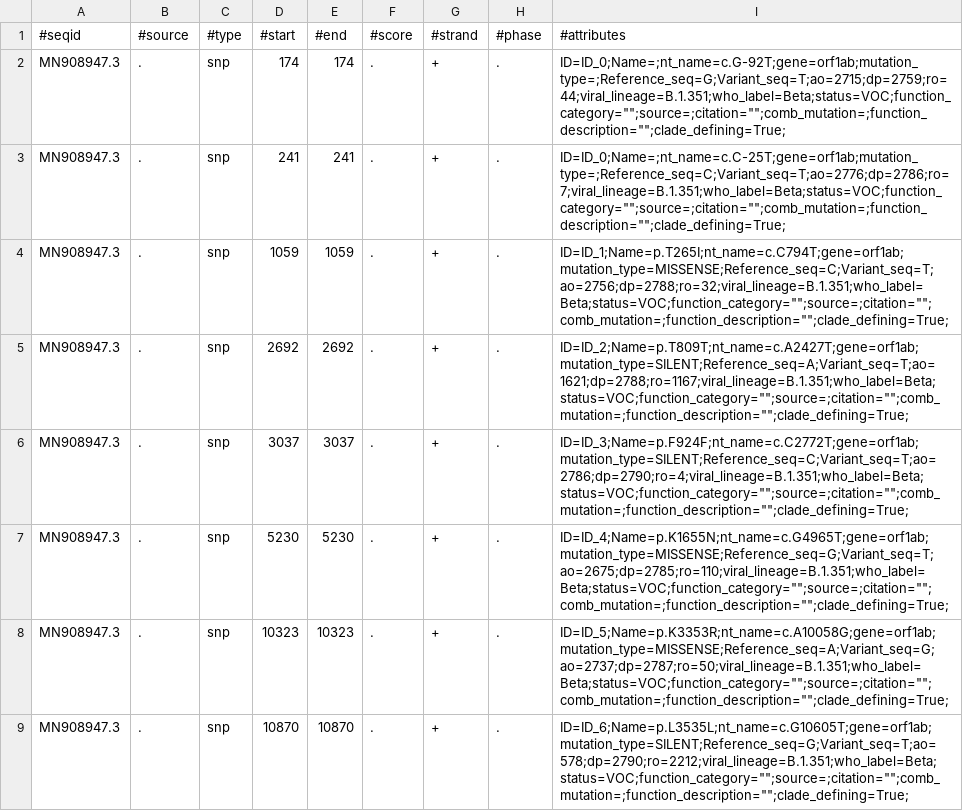
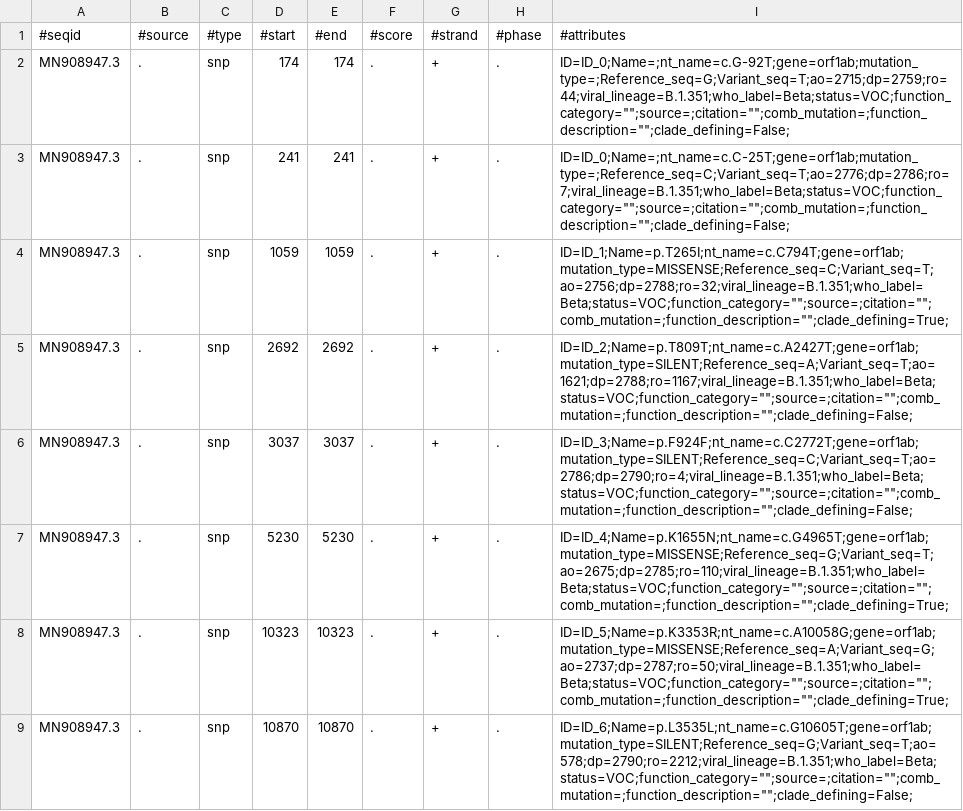
Before and after one commit to cidgoh/VIRUS-MVP, a TSV file: reference_data_/31_05_2021/merged_gvf_files/B.1.351_ids_GISAID_reformatted.sorted.annotated.merged.gvf.tsv, drawn as a sheet; only a part is shown; the diff covers the shown part only.

```diff
--- a/reference_data_/31_05_2021/merged_gvf_files/B.1.351_ids_GISAID_reformatted.sorted.annotated.merged.gvf.tsv
+++ b/reference_data_/31_05_2021/merged_gvf_files/B.1.351_ids_GISAID_reformatted.sorted.annotated.merged.gvf.tsv
@@ -1,9 +1,9 @@
 #seqid	#source	#type	#start	#end	#score	#strand	#phase	#attributes
-MN908947.3	.	snp	174	174	.	+	.	"ID=ID_0;Name=;nt_name=c.G-92T;gene=orf1ab;mutation_type=;Reference_seq=G;Variant_seq=T;ao=2715;dp=2759;ro=44;viral_lineage=B.1.351;who_label=Beta;status=VOC;function_category="""";source=;citation="""";comb_mutation=;function_description="""";clade_defining=True;"
-MN908947.3	.	snp	241	241	.	+	.	"ID=ID_0;Name=;nt_name=c.C-25T;gene=orf1ab;mutation_type=;Reference_seq=C;Variant_seq=T;ao=2776;dp=2786;ro=7;viral_lineage=B.1.351;who_label=Beta;status=VOC;function_category="""";source=;citation="""";comb_mutation=;function_description="""";clade_defining=True;"
+MN908947.3	.	snp	174	174	.	+	.	"ID=ID_0;Name=;nt_name=c.G-92T;gene=orf1ab;mutation_type=;Reference_seq=G;Variant_seq=T;ao=2715;dp=2759;ro=44;viral_lineage=B.1.351;who_label=Beta;status=VOC;function_category="""";source=;citation="""";comb_mutation=;function_description="""";clade_defining=False;"
+MN908947.3	.	snp	241	241	.	+	.	"ID=ID_0;Name=;nt_name=c.C-25T;gene=orf1ab;mutation_type=;Reference_seq=C;Variant_seq=T;ao=2776;dp=2786;ro=7;viral_lineage=B.1.351;who_label=Beta;status=VOC;function_category="""";source=;citation="""";comb_mutation=;function_description="""";clade_defining=False;"
 MN908947.3	.	snp	1059	1059	.	+	.	"ID=ID_1;Name=p.T265I;nt_name=c.C794T;gene=orf1ab;mutation_type=MISSENSE;Reference_seq=C;Variant_seq=T;ao=2756;dp=2788;ro=32;viral_lineage=B.1.351;who_label=Beta;status=VOC;function_category="""";source=;citation="""";comb_mutation=;function_description="""";clade_defining=True;"
-MN908947.3	.	snp	2692	2692	.	+	.	"ID=ID_2;Name=p.T809T;nt_name=c.A2427T;gene=orf1ab;mutation_type=SILENT;Reference_seq=A;Variant_seq=T;ao=1621;dp=2788;ro=1167;viral_lineage=B.1.351;who_label=Beta;status=VOC;function_category="""";source=;citation="""";comb_mutation=;function_description="""";clade_defining=True;"
-MN908947.3	.	snp	3037	3037	.	+	.	"ID=ID_3;Name=p.F924F;nt_name=c.C2772T;gene=orf1ab;mutation_type=SILENT;Reference_seq=C;Variant_seq=T;ao=2786;dp=2790;ro=4;viral_lineage=B.1.351;who_label=Beta;status=VOC;function_category="""";source=;citation="""";comb_mutation=;function_description="""";clade_defining=True;"
+MN908947.3	.	snp	2692	2692	.	+	.	"ID=ID_2;Name=p.T809T;nt_name=c.A2427T;gene=orf1ab;mutation_type=SILENT;Reference_seq=A;Variant_seq=T;ao=1621;dp=2788;ro=1167;viral_lineage=B.1.351;who_label=Beta;status=VOC;function_category="""";source=;citation="""";comb_mutation=;function_description="""";clade_defining=False;"
+MN908947.3	.	snp	3037	3037	.	+	.	"ID=ID_3;Name=p.F924F;nt_name=c.C2772T;gene=orf1ab;mutation_type=SILENT;Reference_seq=C;Variant_seq=T;ao=2786;dp=2790;ro=4;viral_lineage=B.1.351;who_label=Beta;status=VOC;function_category="""";source=;citation="""";comb_mutation=;function_description="""";clade_defining=False;"
 MN908947.3	.	snp	5230	5230	.	+	.	"ID=ID_4;Name=p.K1655N;nt_name=c.G4965T;gene=orf1ab;mutation_type=MISSENSE;Reference_seq=G;Variant_seq=T;ao=2675;dp=2785;ro=110;viral_lineage=B.1.351;who_label=Beta;status=VOC;function_category="""";source=;citation="""";comb_mutation=;function_description="""";clade_defining=True;"
 MN908947.3	.	snp	10323	10323	.	+	.	"ID=ID_5;Name=p.K3353R;nt_name=c.A10058G;gene=orf1ab;mutation_type=MISSENSE;Reference_seq=A;Variant_seq=G;ao=2737;dp=2787;ro=50;viral_lineage=B.1.351;who_label=Beta;status=VOC;function_category="""";source=;citation="""";comb_mutation=;function_description="""";clade_defining=True;"
-MN908947.3	.	snp	10870	10870	.	+	.	"ID=ID_6;Name=p.L3535L;nt_name=c.G10605T;gene=orf1ab;mutation_type=SILENT;Reference_seq=G;Variant_seq=T;ao=578;dp=2790;ro=2212;viral_lineage=B.1.351;who_label=Beta;status=VOC;function_category="""";source=;citation="""";comb_mutation=;function_description="""";clade_defining=True;"
+MN908947.3	.	snp	10870	10870	.	+	.	"ID=ID_6;Name=p.L3535L;nt_name=c.G10605T;gene=orf1ab;mutation_type=SILENT;Reference_seq=G;Variant_seq=T;ao=578;dp=2790;ro=2212;viral_lineage=B.1.351;who_label=Beta;status=VOC;function_category="""";source=;citation="""";comb_mutation=;function_description="""";clade_defining=False;"
```
Also changed, not shown: 13 edited cells elsewhere in this file, reference_data_/31_05_2021/merged_gvf_files/B.1.429_ids_GISAID_reformatted.sorted.annotated.merged.gvf.tsv, reference_data_/31_05_2021/merged_gvf_files/B.1.525_ids_GISAID_reformatted.sorted.annotated.merged.gvf.tsv, 8 other files.
